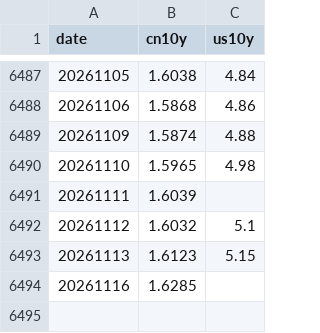
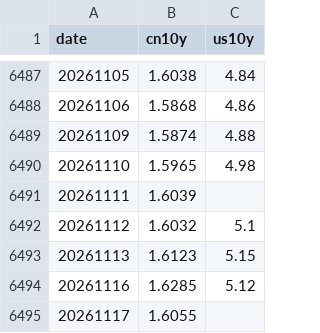
Before and after one commit to jameszzzqaq/earl-etf-dashboard, a CSV file: cache/rates.csv, drawn as a sheet; only a part is shown, gaps mark what is left out.

```diff
--- a/cache/rates.csv
+++ b/cache/rates.csv
@@ -6493,2 +6493,3 @@ date,cn10y,us10y
 20261113,1.6123,5.15
-20261116,1.6285,
+20261116,1.6285,5.12
+20261117,1.6055,
```
Also changed, not shown: cache/cni399370.csv, cache/cni399371.csv, 48 other files.
